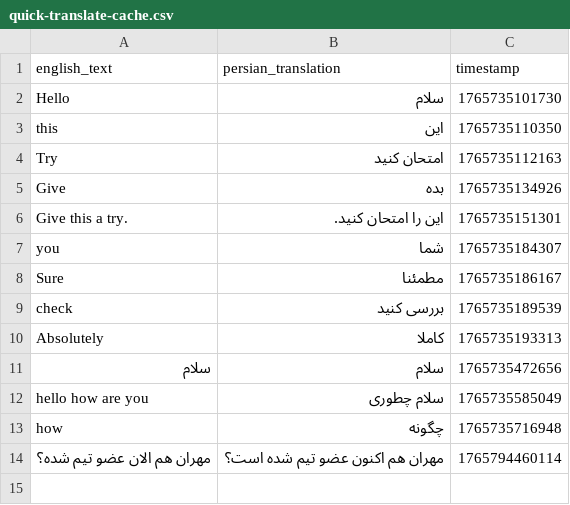
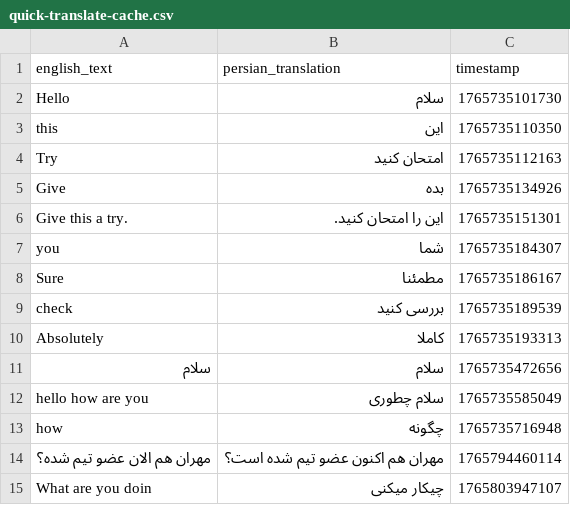
Before and after one commit to amirex128/AiTranslatorElectron, a CSV file: src/assets/quick-translate-cache.csv, drawn as a sheet; the diff names each change by its address in the sheet, - before the commit and + after, or states it on an @@ line.

Commit message:
Add new Persian translation for "What are you doin" in quick-translate-cache.csv

```diff
--- a/src/assets/quick-translate-cache.csv
+++ b/src/assets/quick-translate-cache.csv
+row 15: What are you doin | چیکار میکنی | 1765803947107
```
